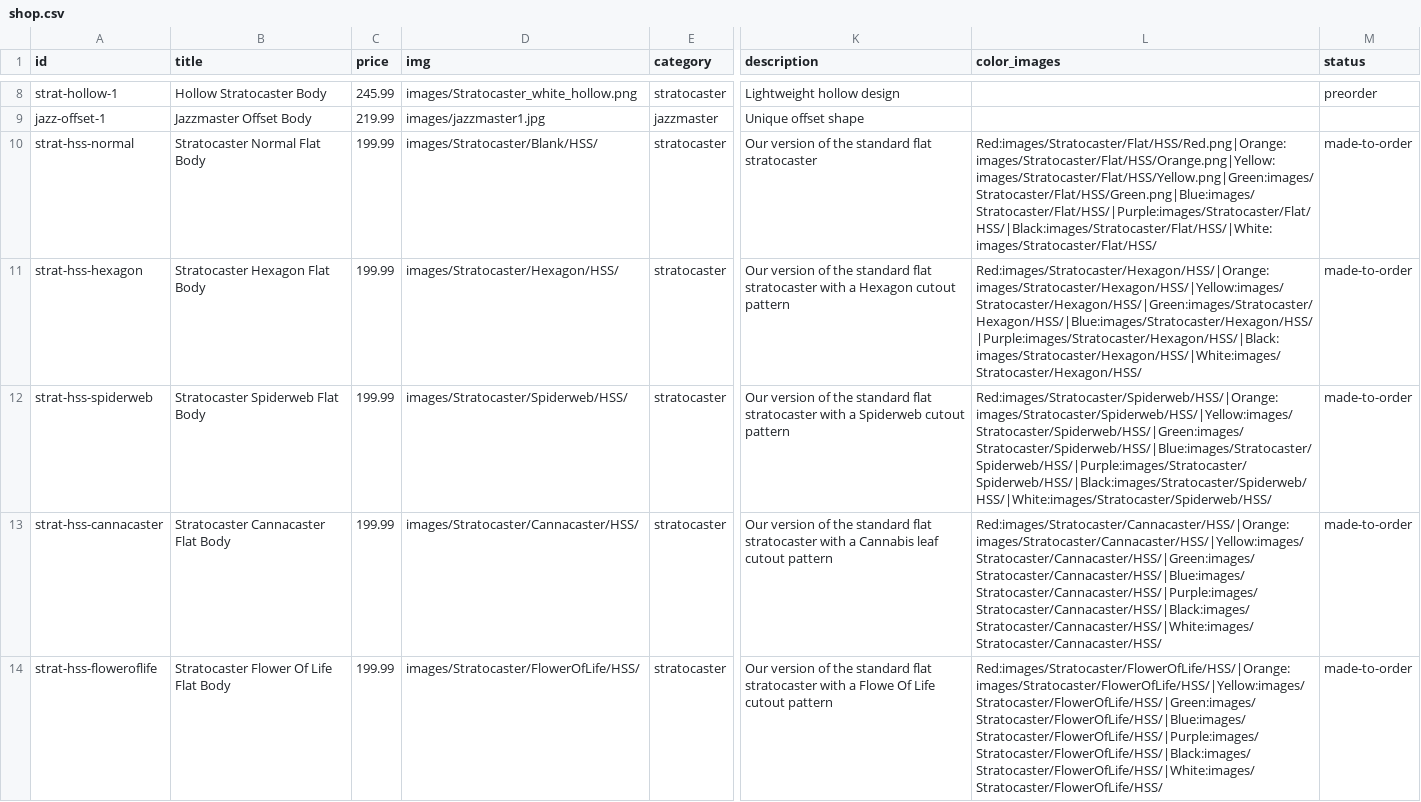
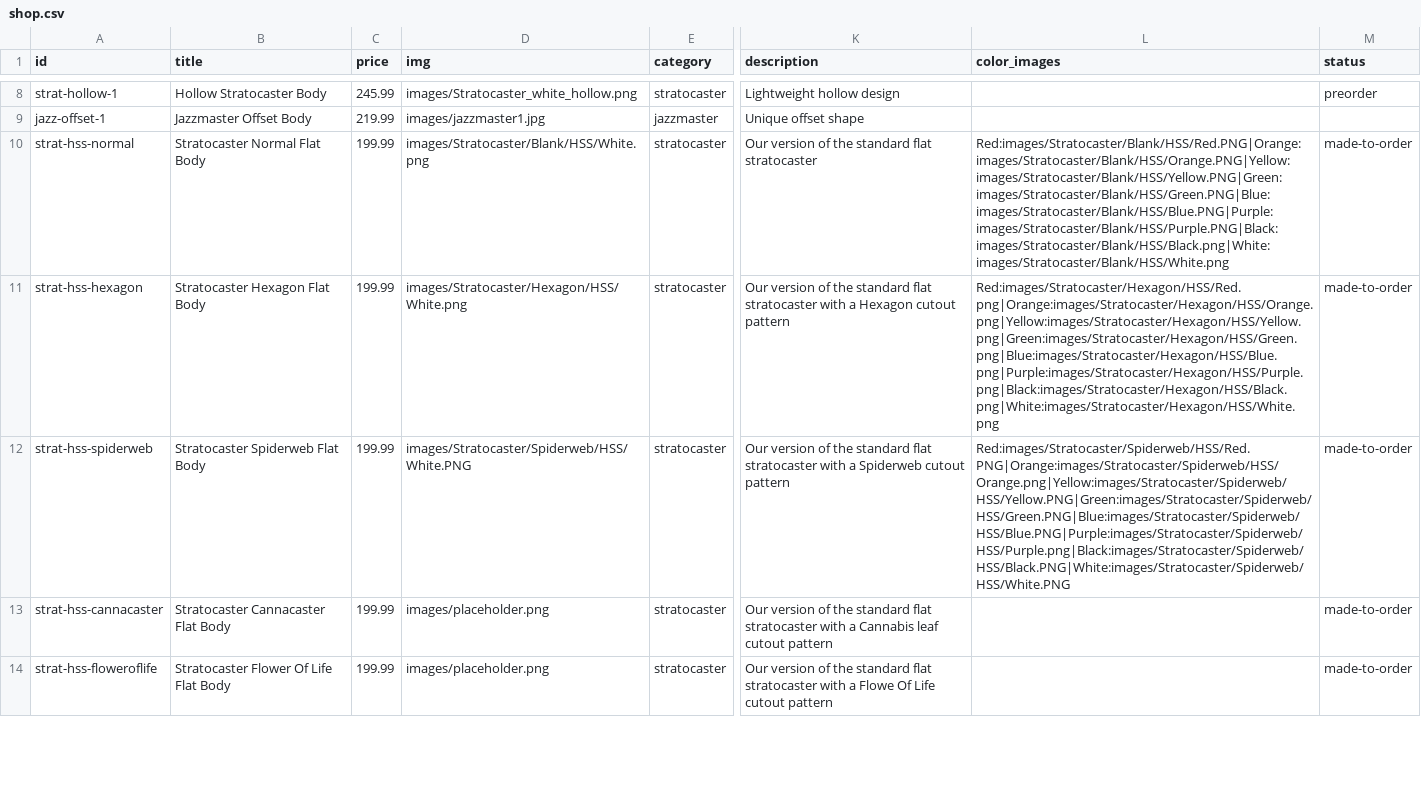
Before and after one commit to dvdspncr334/Website, a CSV file: data/shop.csv, drawn as a sheet; only a part is shown, gaps mark what is left out; the diff covers the shown part only; the diff names each change by its address in the sheet, - before the commit and + after, or states it on an @@ line.

```diff
--- a/data/shop.csv
+++ b/data/shop.csv
-D10 (img): images/Stratocaster/Blank/HSS/
+D10 (img): images/Stratocaster/Blank/HSS/White.png
-L10 (color_images): Red:images/Stratocaster/Flat/HSS/Red.png|Orange:images/Stratocaster/Flat/HSS/Orange.png|Yellow:images/Stratocaster/Flat/HSS/Yellow.png|Green:images/Stratocaster/Flat/HSS/Green.png|Blue:images/Stratocaster/Flat/HSS/|Purple:images/Stratocaster/Flat/HSS/|Black:images/Stratocaster/Flat/HSS/|White:images/Stratocaster/Flat/HSS/
+L10 (color_images): Red:images/Stratocaster/Blank/HSS/Red.PNG|Orange:images/Stratocaster/Blank/HSS/Orange.PNG|Yellow:images/Stratocaster/Blank/HSS/Yellow.PNG|Green:images/Stratocaster/Blank/HSS/Green.PNG|Blue:images/Stratocaster/Blank/HSS/Blue.PNG|Purple:images/Stratocaster/Blank/HSS/Purple.PNG|Black:images/Stratocaster/Blank/HSS/Black.png|White:images/Stratocaster/Blank/HSS/White.png
-D11 (img): images/Stratocaster/Hexagon/HSS/
+D11 (img): images/Stratocaster/Hexagon/HSS/White.png
-L11 (color_images): Red:images/Stratocaster/Hexagon/HSS/|Orange:images/Stratocaster/Hexagon/HSS/|Yellow:images/Stratocaster/Hexagon/HSS/|Green:images/Stratocaster/Hexagon/HSS/|Blue:images/Stratocaster/Hexagon/HSS/|Purple:images/Stratocaster/Hexagon/HSS/|Black:images/Stratocaster/Hexagon/HSS/|White:images/Stratocaster/Hexagon/HSS/
+L11 (color_images): Red:images/Stratocaster/Hexagon/HSS/Red.png|Orange:images/Stratocaster/Hexagon/HSS/Orange.png|Yellow:images/Stratocaster/Hexagon/HSS/Yellow.png|Green:images/Stratocaster/Hexagon/HSS/Green.png|Blue:images/Stratocaster/Hexagon/HSS/Blue.png|Purple:images/Stratocaster/Hexagon/HSS/Purple.png|Black:images/Stratocaster/Hexagon/HSS/Black.png|White:images/Stratocaster/Hexagon/HSS/White.png
-D12 (img): images/Stratocaster/Spiderweb/HSS/
+D12 (img): images/Stratocaster/Spiderweb/HSS/White.PNG
-L12 (color_images): Red:images/Stratocaster/Spiderweb/HSS/|Orange:images/Stratocaster/Spiderweb/HSS/|Yellow:images/Stratocaster/Spiderweb/HSS/|Green:images/Stratocaster/Spiderweb/HSS/|Blue:images/Stratocaster/Spiderweb/HSS/|Purple:images/Stratocaster/Spiderweb/HSS/|Black:images/Stratocaster/Spiderweb/HSS/|White:images/Stratocaster/Spiderweb/HSS/
+L12 (color_images): Red:images/Stratocaster/Spiderweb/HSS/Red.PNG|Orange:images/Stratocaster/Spiderweb/HSS/Orange.png|Yellow:images/Stratocaster/Spiderweb/HSS/Yellow.PNG|Green:images/Stratocaster/Spiderweb/HSS/Green.PNG|Blue:images/Stratocaster/Spiderweb/HSS/Blue.PNG|Purple:images/Stratocaster/Spiderweb/HSS/Purple.png|Black:images/Stratocaster/Spiderweb/HSS/Black.PNG|White:images/Stratocaster/Spiderweb/HSS/White.PNG
-D13 (img): images/Stratocaster/Cannacaster/HSS/
+D13 (img): images/placeholder.png
-L13 (color_images): Red:images/Stratocaster/Cannacaster/HSS/|Orange:images/Stratocaster/Cannacaster/HSS/|Yellow:images/Stratocaster/Cannacaster/HSS/|Green:images/Stratocaster/Cannacaster/HSS/|Blue:images/Stratocaster/Cannacaster/HSS/|Purple:images/Stratocaster/Cannacaster/HSS/|Black:images/Stratocaster/Cannacaster/HSS/|White:images/Stratocaster/Cannacaster/HSS/
+L13 (color_images): (empty)
-D14 (img): images/Stratocaster/FlowerOfLife/HSS/
+D14 (img): images/placeholder.png
-L14 (color_images): Red:images/Stratocaster/FlowerOfLife/HSS/|Orange:images/Stratocaster/FlowerOfLife/HSS/|Yellow:images/Stratocaster/FlowerOfLife/HSS/|Green:images/Stratocaster/FlowerOfLife/HSS/|Blue:images/Stratocaster/FlowerOfLife/HSS/|Purple:images/Stratocaster/FlowerOfLife/HSS/|Black:images/Stratocaster/FlowerOfLife/HSS/|White:images/Stratocaster/FlowerOfLife/HSS/
+L14 (color_images): (empty)
```
Also changed, not shown: 10 edited cells elsewhere in this file, 2 other files.
